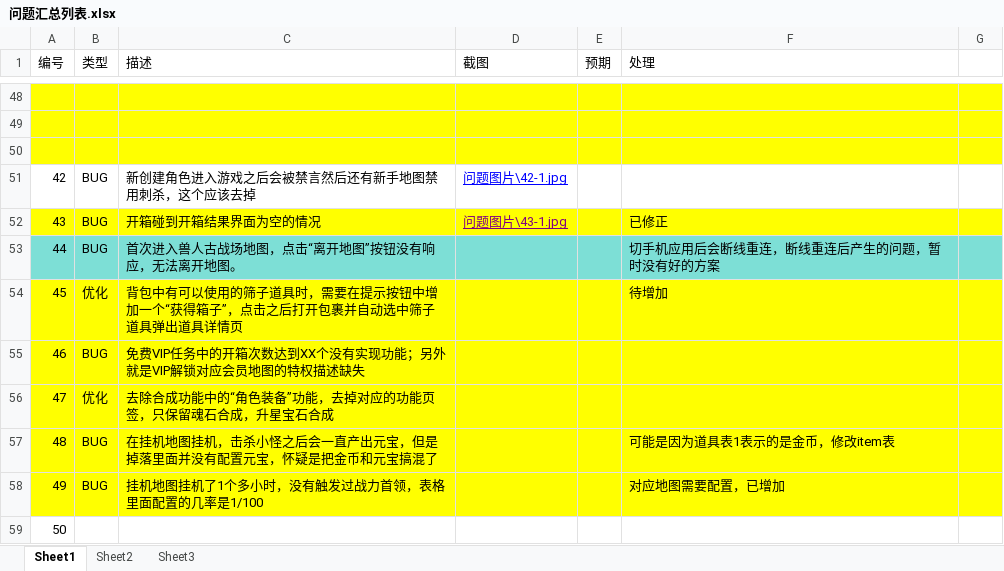
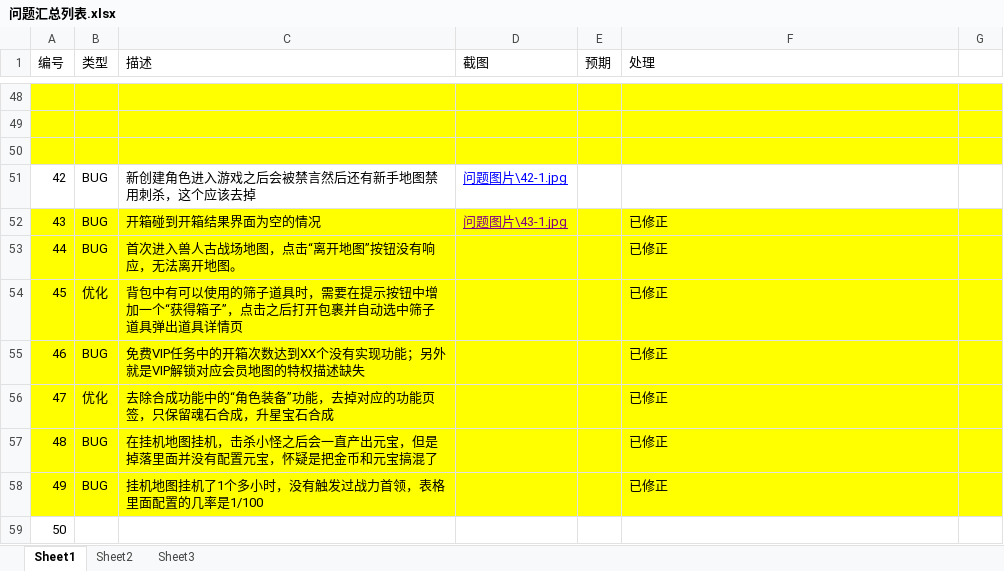
Before and after one commit to wowodeyoutiao/work996-game-shenwang, an Excel workbook: 策划文档/问题汇总列表.xlsx, sheet Sheet1, drawn as a sheet; only a part is shown, gaps mark what is left out; values as stored, in another font and other column widths than the file's, no borders; the diff names each change by its address in the sheet, - before the commit and + after, or states it on an @@ line.

```diff
--- a/策划文档/问题汇总列表.xlsx (sheet Sheet1)
+++ b/策划文档/问题汇总列表.xlsx (sheet Sheet1)
-A53:G53 fill: #7DDFD6
+A53:G53 fill: #FFFF00
-F53 (处理): 切手机应用后会断线重连，断线重连后产生的问题，暂时没有好的方案
+F53 (处理): 已修正
-F54 (处理): 待增加
+F54 (处理): 已修正
-F55:F56 (处理): (empty)
+F55:F56 (处理): 已修正
-F57 (处理): 可能是因为道具表1表示的是金币，修改item表
+F57 (处理): 已修正
-F58 (处理): 对应地图需要配置，已增加
+F58 (处理): 已修正
```
Also changed, not shown: 3 other files.
